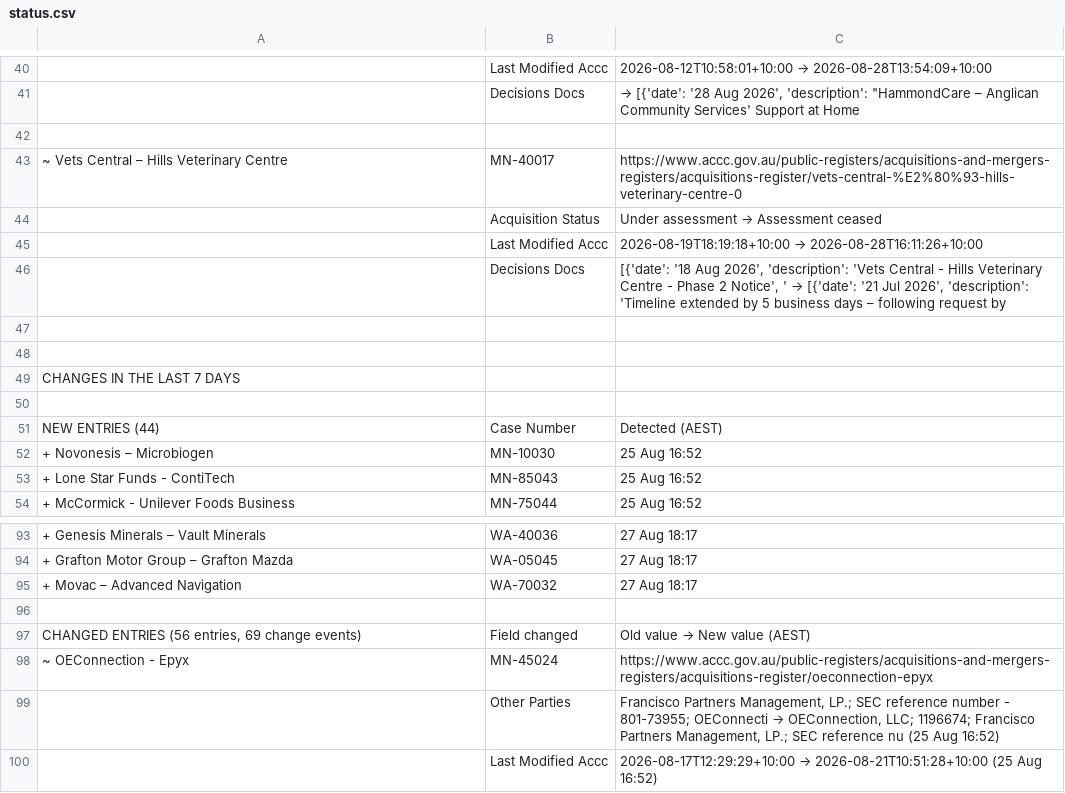
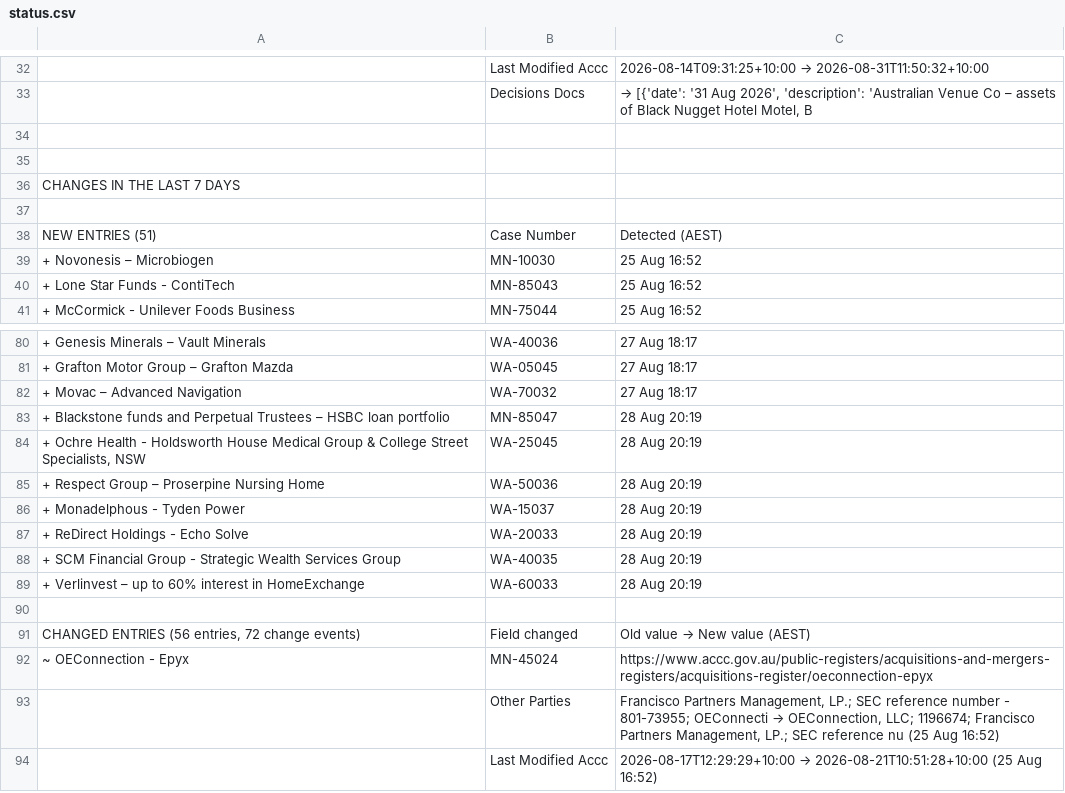
Before and after one commit to Test0112358/notification-check, a CSV file: data/status.csv, drawn as a sheet; only a part is shown, gaps mark what is left out; removed rows and columns are numbered as before the commit, all else as after; the diff covers the shown part only; the diff names each change by its address in the sheet, - before the commit and + after, or states it on an @@ line.

```diff
--- a/data/status.csv
+++ b/data/status.csv
@@ C32: 2026-08-12T10:58:01+10:00 → 2026-08-28T13:54:09+10:00 → 2026-08-14T09:31:25+10:00 → 2026-08-31T11:50:32+10:00 @@
-row 41:  | Decisions Docs | → [{'date': '28 Aug 2026', 'description': "HammondCare – Anglican Community Services' Support at Home
-row 42: (empty)
-row 43: ~ Vets Central – Hills Veterinary Centre | MN-40017 | https://www.accc.gov.au/public-registers/acquisitions-and-mergers-registers/acquisitions-register/vets-central-%E2%80%93-hills-veterinary-centre-0
-row 44:  | Acquisition Status | Under assessment → Assessment ceased
-row 45:  | Last Modified Accc | 2026-08-19T18:19:18+10:00 → 2026-08-28T16:11:26+10:00
@@ C33: [{'date': '18 Aug 2026', 'description': 'Vets Central - Hills Veterinary Centre - Phase 2 Notice', ' → [{'date': '21 Jul 2026', 'description': 'Timeline extended by 5 business days – following request by → → [{'date': '31 Aug 2026', 'description': 'Australian Venue Co – assets of Black Nugget Hotel Motel, B @@
-A38: NEW ENTRIES (44)
+A38: NEW ENTRIES (51)
+row 83: + Blackstone funds and Perpetual Trustees – HSBC loan portfolio | MN-85047 | 28 Aug 20:19
+row 84: + Ochre Health - Holdsworth House Medical Group & College Street Specialists, NSW | WA-25045 | 28 Aug 20:19
+row 85: + Respect Group – Proserpine Nursing Home | WA-50036 | 28 Aug 20:19
+row 86: + Monadelphous - Tyden Power | WA-15037 | 28 Aug 20:19
+row 87: + ReDirect Holdings - Echo Solve | WA-20033 | 28 Aug 20:19
+row 88: + SCM Financial Group - Strategic Wealth Services Group | WA-40035 | 28 Aug 20:19
+row 89: + Verlinvest – up to 60% interest in HomeExchange | WA-60033 | 28 Aug 20:19
-A91: …(56 entries, 69 change events)
+A91: …(56 entries, 72 change events)
```
Also changed, not shown: 27 added rows, 19 removed rows and 10 edited cells elsewhere in this file, data/register.csv, 5 other files.
